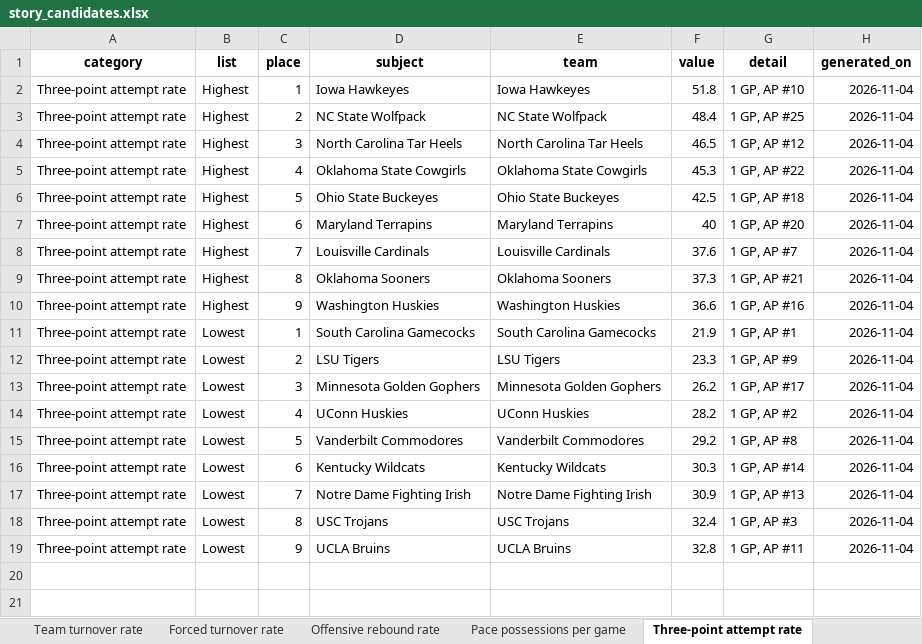
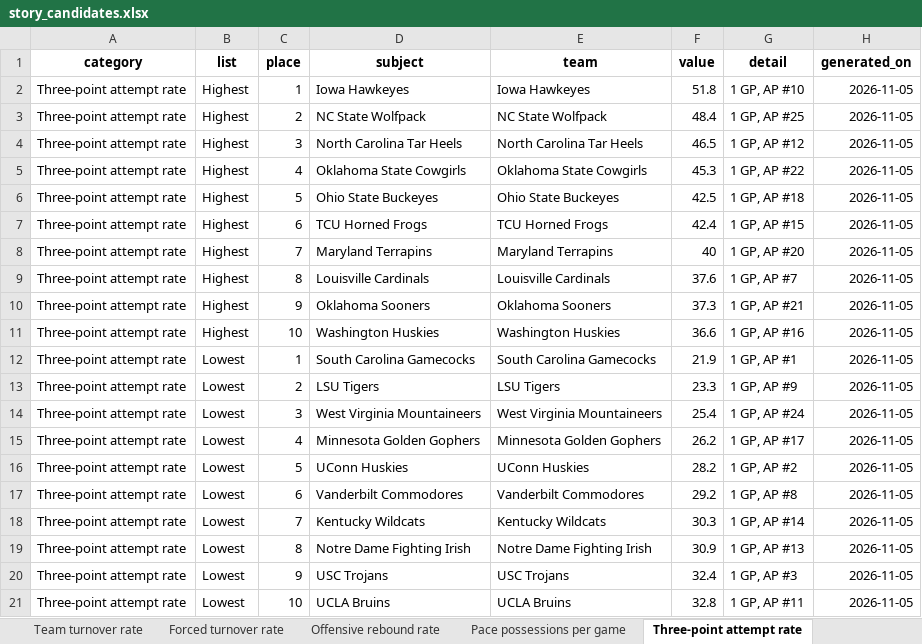
Before and after one commit to emmawbynes-afk/WNBAPROJ, an Excel workbook: output/story_candidates.xlsx, sheet Three-point attempt rate, drawn as a sheet; values as stored, in another font and other column widths than the file's, no borders; addresses are those after the commit; the diff names each change by its address in the sheet, - before the commit and + after, or states it on an @@ line.

```diff
--- a/output/story_candidates.xlsx (sheet Three-point attempt rate)
+++ b/output/story_candidates.xlsx (sheet Three-point attempt rate)
-H2:H6 (generated_on): 2026-11-04
+H2:H6 (generated_on): 2026-11-05
+row 7: Three-point attempt rate | Highest | 6 | TCU Horned Frogs | TCU Horned Frogs | 42.4 | 1 GP, AP #15 | 2026-11-05
-C8 (place): 6
+C8 (place): 7
-H8:H13 (generated_on): 2026-11-04
+H8:H13 (generated_on): 2026-11-05
-C9 (place): 7
+C9 (place): 8
-C10 (place): 8
+C10 (place): 9
-C11 (place): 9
+C11 (place): 10
+row 14: Three-point attempt rate | Lowest | 3 | West Virginia Mountaineers | West Virginia Mountaineers | 25.4 | 1 GP, AP #24 | 2026-11-05
-C15 (place): 3
+C15 (place): 4
-H15:H21 (generated_on): 2026-11-04
+H15:H21 (generated_on): 2026-11-05
-C16 (place): 4
+C16 (place): 5
-C17 (place): 5
+C17 (place): 6
-C18 (place): 6
+C18 (place): 7
-C19 (place): 7
+C19 (place): 8
-C20 (place): 8
+C20 (place): 9
-C21 (place): 9
+C21 (place): 10
```
Also changed, not shown: sheet Single-game Game Score last 7 d, sheet Poll rank vs net rating, sheet Pace possessions per game, sheet Share of points in the paint, sheet Offensive rebound rate, sheet Team offensive rating, 9 more sheets, 6 other files.
